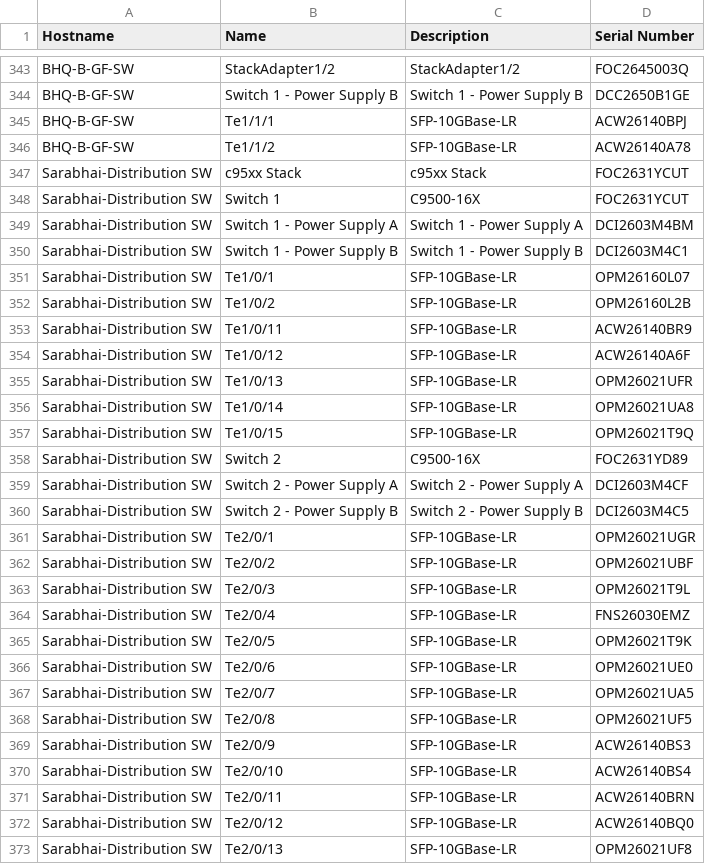
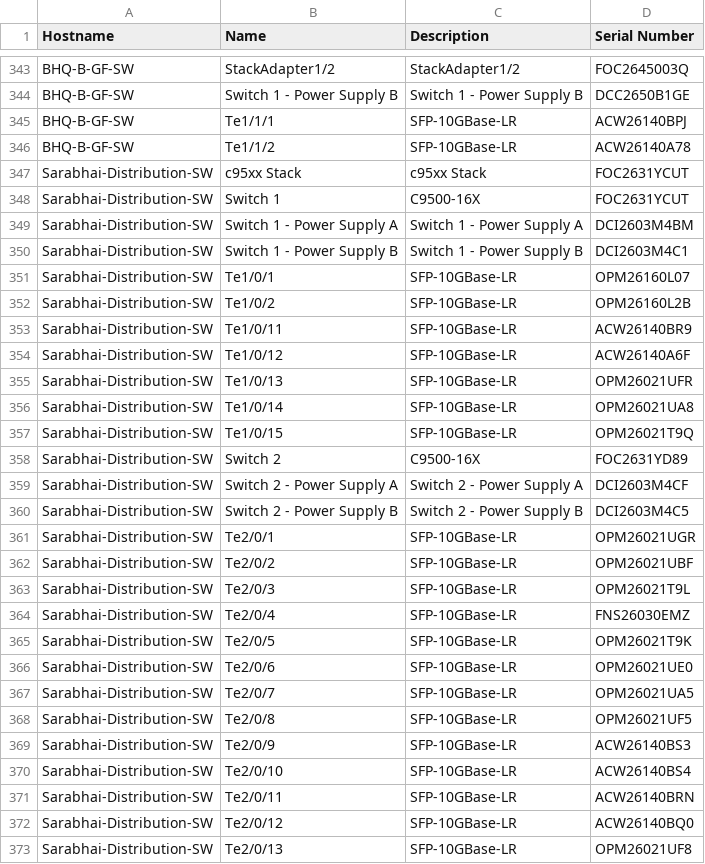
Before and after one commit to KarnChoudhary/Nornir, a CSV file: 2023/5.nornir_napalm/IITH/abc.csv, drawn as a sheet; only a part is shown, gaps mark what is left out; the diff covers the shown part only.

```diff
--- a/2023/5.nornir_napalm/IITH/abc.csv
+++ b/2023/5.nornir_napalm/IITH/abc.csv
@@ -346,28 +346,28 @@ BHQ-B-GF-SW,Te1/1/1,SFP-10GBase-LR,ACW26140BPJ
 BHQ-B-GF-SW,Te1/1/2,SFP-10GBase-LR,ACW26140A78
-Sarabhai-Distribution SW,c95xx Stack,c95xx Stack,FOC2631YCUT
-Sarabhai-Distribution SW,Switch 1,C9500-16X,FOC2631YCUT
-Sarabhai-Distribution SW,Switch 1 - Power Supply A,Switch 1 - Power Supply A,DCI2603M4BM
-Sarabhai-Distribution SW,Switch 1 - Power Supply B,Switch 1 - Power Supply B,DCI2603M4C1
-Sarabhai-Distribution SW,Te1/0/1,SFP-10GBase-LR,OPM26160L07
-Sarabhai-Distribution SW,Te1/0/2,SFP-10GBase-LR,OPM26160L2B
-Sarabhai-Distribution SW,Te1/0/11,SFP-10GBase-LR,ACW26140BR9
-Sarabhai-Distribution SW,Te1/0/12,SFP-10GBase-LR,ACW26140A6F
-Sarabhai-Distribution SW,Te1/0/13,SFP-10GBase-LR,OPM26021UFR
-Sarabhai-Distribution SW,Te1/0/14,SFP-10GBase-LR,OPM26021UA8
-Sarabhai-Distribution SW,Te1/0/15,SFP-10GBase-LR,OPM26021T9Q
-Sarabhai-Distribution SW,Switch 2,C9500-16X,FOC2631YD89
-Sarabhai-Distribution SW,Switch 2 - Power Supply A,Switch 2 - Power Supply A,DCI2603M4CF
-Sarabhai-Distribution SW,Switch 2 - Power Supply B,Switch 2 - Power Supply B,DCI2603M4C5
-Sarabhai-Distribution SW,Te2/0/1,SFP-10GBase-LR,OPM26021UGR
-Sarabhai-Distribution SW,Te2/0/2,SFP-10GBase-LR,OPM26021UBF
-Sarabhai-Distribution SW,Te2/0/3,SFP-10GBase-LR,OPM26021T9L
-Sarabhai-Distribution SW,Te2/0/4,SFP-10GBase-LR,FNS26030EMZ
-Sarabhai-Distribution SW,Te2/0/5,SFP-10GBase-LR,OPM26021T9K
-Sarabhai-Distribution SW,Te2/0/6,SFP-10GBase-LR,OPM26021UE0
-Sarabhai-Distribution SW,Te2/0/7,SFP-10GBase-LR,OPM26021UA5
-Sarabhai-Distribution SW,Te2/0/8,SFP-10GBase-LR,OPM26021UF5
-Sarabhai-Distribution SW,Te2/0/9,SFP-10GBase-LR,ACW26140BS3
-Sarabhai-Distribution SW,Te2/0/10,SFP-10GBase-LR,ACW26140BS4
-Sarabhai-Distribution SW,Te2/0/11,SFP-10GBase-LR,ACW26140BRN
-Sarabhai-Distribution SW,Te2/0/12,SFP-10GBase-LR,ACW26140BQ0
-Sarabhai-Distribution SW,Te2/0/13,SFP-10GBase-LR,OPM26021UF8
+Sarabhai-Distribution-SW,c95xx Stack,c95xx Stack,FOC2631YCUT
+Sarabhai-Distribution-SW,Switch 1,C9500-16X,FOC2631YCUT
+Sarabhai-Distribution-SW,Switch 1 - Power Supply A,Switch 1 - Power Supply A,DCI2603M4BM
+Sarabhai-Distribution-SW,Switch 1 - Power Supply B,Switch 1 - Power Supply B,DCI2603M4C1
+Sarabhai-Distribution-SW,Te1/0/1,SFP-10GBase-LR,OPM26160L07
+Sarabhai-Distribution-SW,Te1/0/2,SFP-10GBase-LR,OPM26160L2B
+Sarabhai-Distribution-SW,Te1/0/11,SFP-10GBase-LR,ACW26140BR9
+Sarabhai-Distribution-SW,Te1/0/12,SFP-10GBase-LR,ACW26140A6F
+Sarabhai-Distribution-SW,Te1/0/13,SFP-10GBase-LR,OPM26021UFR
+Sarabhai-Distribution-SW,Te1/0/14,SFP-10GBase-LR,OPM26021UA8
+Sarabhai-Distribution-SW,Te1/0/15,SFP-10GBase-LR,OPM26021T9Q
+Sarabhai-Distribution-SW,Switch 2,C9500-16X,FOC2631YD89
+Sarabhai-Distribution-SW,Switch 2 - Power Supply A,Switch 2 - Power Supply A,DCI2603M4CF
+Sarabhai-Distribution-SW,Switch 2 - Power Supply B,Switch 2 - Power Supply B,DCI2603M4C5
+Sarabhai-Distribution-SW,Te2/0/1,SFP-10GBase-LR,OPM26021UGR
+Sarabhai-Distribution-SW,Te2/0/2,SFP-10GBase-LR,OPM26021UBF
+Sarabhai-Distribution-SW,Te2/0/3,SFP-10GBase-LR,OPM26021T9L
+Sarabhai-Distribution-SW,Te2/0/4,SFP-10GBase-LR,FNS26030EMZ
+Sarabhai-Distribution-SW,Te2/0/5,SFP-10GBase-LR,OPM26021T9K
+Sarabhai-Distribution-SW,Te2/0/6,SFP-10GBase-LR,OPM26021UE0
+Sarabhai-Distribution-SW,Te2/0/7,SFP-10GBase-LR,OPM26021UA5
+Sarabhai-Distribution-SW,Te2/0/8,SFP-10GBase-LR,OPM26021UF5
+Sarabhai-Distribution-SW,Te2/0/9,SFP-10GBase-LR,ACW26140BS3
+Sarabhai-Distribution-SW,Te2/0/10,SFP-10GBase-LR,ACW26140BS4
+Sarabhai-Distribution-SW,Te2/0/11,SFP-10GBase-LR,ACW26140BRN
+Sarabhai-Distribution-SW,Te2/0/12,SFP-10GBase-LR,ACW26140BQ0
+Sarabhai-Distribution-SW,Te2/0/13,SFP-10GBase-LR,OPM26021UF8
```
Also changed, not shown: 3 edited cells elsewhere in this file, 3 other files.
